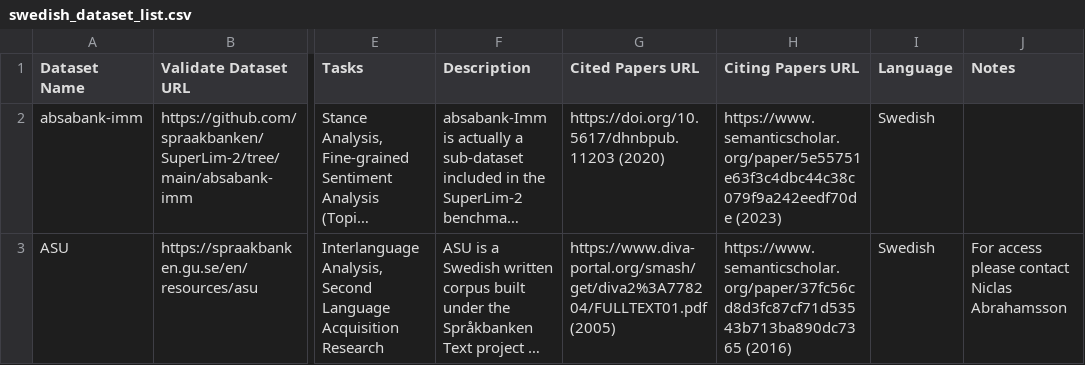
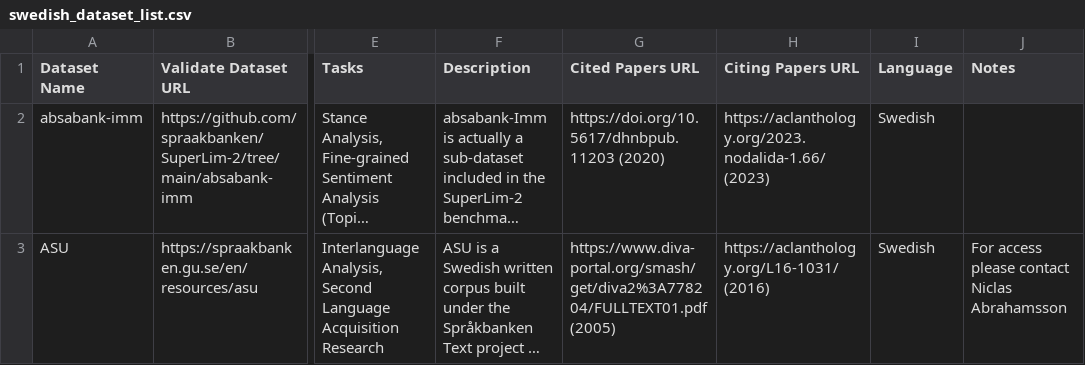
Before and after one commit to VLa-Labs/Swedish-Language-Dataset-List, a CSV file: swedish_dataset_list.csv, drawn as a sheet; only a part is shown, gaps mark what is left out; long unchanged cells end in …; the diff covers the shown part only; the diff names each change by its address in the sheet, - before the commit and + after, or states it on an @@ line.

Commit message:
update semantic scholar to acl links

```diff
--- a/swedish_dataset_list.csv
+++ b/swedish_dataset_list.csv
-H2 (Citing Papers URL): https://www.semanticscholar.org/paper/5e55751e63f3c4dbc44c38c079f9a242eedf70de (2023)
+H2 (Citing Papers URL): https://aclanthology.org/2023.nodalida-1.66/ (2023)
-H3 (Citing Papers URL): https://www.semanticscholar.org/paper/37fc56cd8d3fc87cf71d53543b713ba890dc7365 (2016)
+H3 (Citing Papers URL): https://aclanthology.org/L16-1031/ (2016)
```
Also changed, not shown: 5 edited cells elsewhere in this file.
